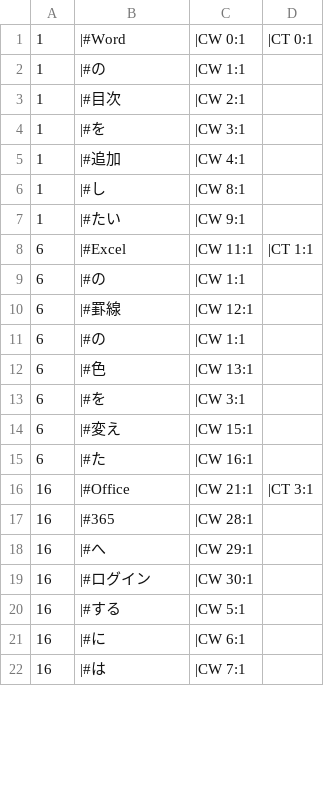
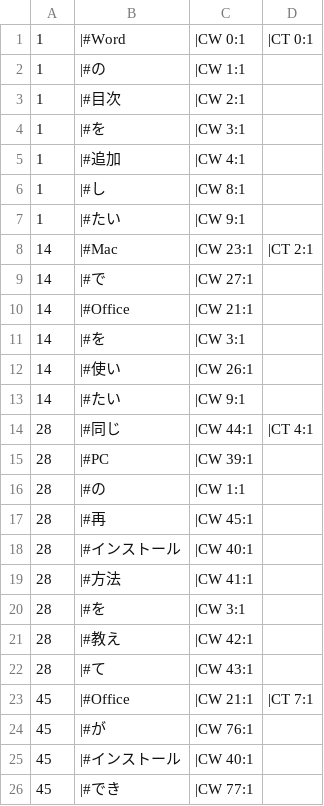
Before and after one commit to ufohuang98/CNTK_SelfLearning01, a TSV file: JBS.CNTK.SelfLearning01/Tools.JBS.ChatBot.Batch/Eval/eval_data.tsv, drawn as a sheet; only a part is shown; the diff covers the shown part only.

```diff
--- a/JBS.CNTK.SelfLearning01/Tools.JBS.ChatBot.Batch/Eval/eval_data.tsv
+++ b/JBS.CNTK.SelfLearning01/Tools.JBS.ChatBot.Batch/Eval/eval_data.tsv
@@ -7,16 +7,20 @@
 1	|#たい	|CW 9:1	
-6	|#Excel	|CW 11:1	|CT 1:1
-6	|#の	|CW 1:1	
-6	|#罫線	|CW 12:1	
-6	|#の	|CW 1:1	
-6	|#色	|CW 13:1	
-6	|#を	|CW 3:1	
-6	|#変え	|CW 15:1	
-6	|#た	|CW 16:1	
-16	|#Office	|CW 21:1	|CT 3:1
-16	|#365	|CW 28:1	
-16	|#へ	|CW 29:1	
-16	|#ログイン	|CW 30:1	
-16	|#する	|CW 5:1	
-16	|#に	|CW 6:1	
-16	|#は	|CW 7:1	
+14	|#Mac	|CW 23:1	|CT 2:1
+14	|#で	|CW 27:1	
+14	|#Office	|CW 21:1	
+14	|#を	|CW 3:1	
+14	|#使い	|CW 26:1	
+14	|#たい	|CW 9:1	
+28	|#同じ	|CW 44:1	|CT 4:1
+28	|#PC	|CW 39:1	
+28	|#の	|CW 1:1	
+28	|#再	|CW 45:1	
+28	|#インストール	|CW 40:1	
+28	|#方法	|CW 41:1	
+28	|#を	|CW 3:1	
+28	|#教え	|CW 42:1	
+28	|#て	|CW 43:1	
+45	|#Office	|CW 21:1	|CT 7:1
+45	|#が	|CW 76:1	
+45	|#インストール	|CW 40:1	
+45	|#でき	|CW 77:1	
```
Also changed, not shown: 9 added rows, 10 removed rows and 5 edited cells elsewhere in this file, JBS.CNTK.SelfLearning01/JBS.ChatBot/Resource/words_index.tsv, JBS.CNTK.SelfLearning01/Tools.JBS.ChatBot.Batch/Data/labels_index.tsv, 12 other files.
